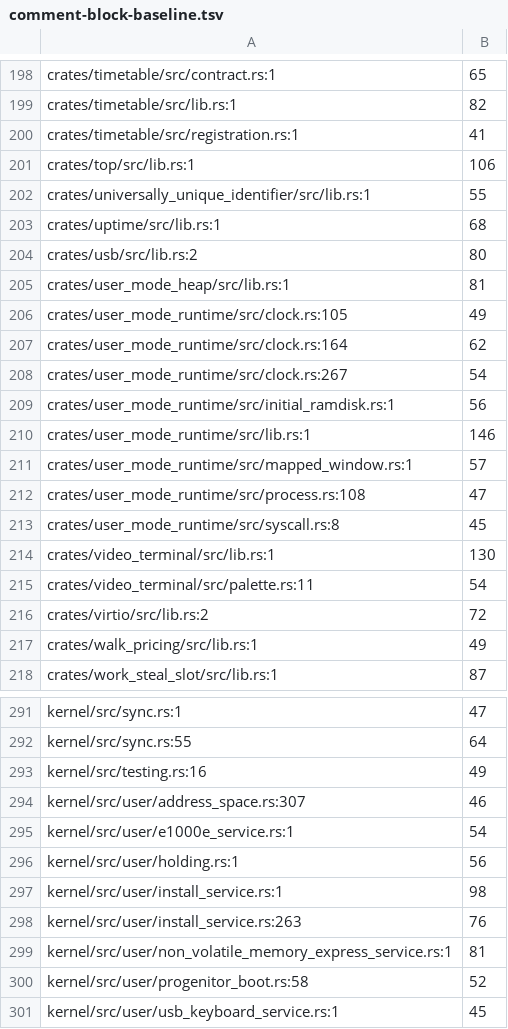
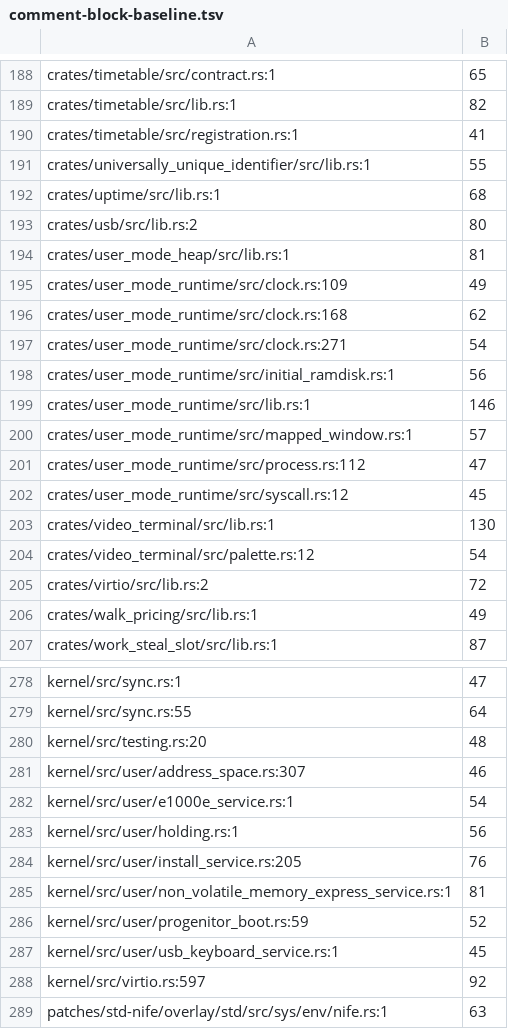
Before and after one commit to calef/nife, a TSV file: design/comment-block-baseline.tsv, drawn as a sheet; only a part is shown, gaps mark what is left out; the shorter side is filled out with more unchanged rows; the diff covers the shown part only.

```diff
--- a/design/comment-block-baseline.tsv
+++ b/design/comment-block-baseline.tsv
@@ -200,3 +190,2 @@ crates/timetable/src/lib.rs:1	82
 crates/timetable/src/registration.rs:1	41
-crates/top/src/lib.rs:1	106
 crates/universally_unique_identifier/src/lib.rs:1	55
@@ -205,5 +194,5 @@ crates/usb/src/lib.rs:2	80
 crates/user_mode_heap/src/lib.rs:1	81
-crates/user_mode_runtime/src/clock.rs:105	49
-crates/user_mode_runtime/src/clock.rs:164	62
-crates/user_mode_runtime/src/clock.rs:267	54
+crates/user_mode_runtime/src/clock.rs:109	49
+crates/user_mode_runtime/src/clock.rs:168	62
+crates/user_mode_runtime/src/clock.rs:271	54
 crates/user_mode_runtime/src/initial_ramdisk.rs:1	56
@@ -211,6 +200,6 @@ crates/user_mode_runtime/src/lib.rs:1	146
 crates/user_mode_runtime/src/mapped_window.rs:1	57
-crates/user_mode_runtime/src/process.rs:108	47
-crates/user_mode_runtime/src/syscall.rs:8	45
+crates/user_mode_runtime/src/process.rs:112	47
+crates/user_mode_runtime/src/syscall.rs:12	45
 crates/video_terminal/src/lib.rs:1	130
-crates/video_terminal/src/palette.rs:11	54
+crates/video_terminal/src/palette.rs:12	54
 crates/virtio/src/lib.rs:2	72
@@ -292,3 +279,3 @@ kernel/src/sync.rs:1	47
 kernel/src/sync.rs:55	64
-kernel/src/testing.rs:16	49
+kernel/src/testing.rs:20	48
 kernel/src/user/address_space.rs:307	46
@@ -296,6 +283,5 @@ kernel/src/user/e1000e_service.rs:1	54
 kernel/src/user/holding.rs:1	56
-kernel/src/user/install_service.rs:1	98
-kernel/src/user/install_service.rs:263	76
+kernel/src/user/install_service.rs:205	76
 kernel/src/user/non_volatile_memory_express_service.rs:1	81
-kernel/src/user/progenitor_boot.rs:58	52
+kernel/src/user/progenitor_boot.rs:59	52
 kernel/src/user/usb_keyboard_service.rs:1	45
```
Also changed, not shown: 3 added rows, 15 removed rows and 18 edited cells elsewhere in this file, 14 other files.
